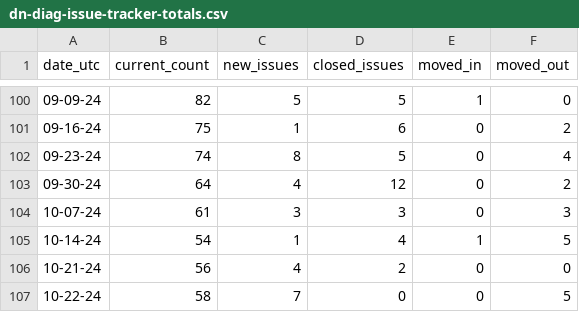
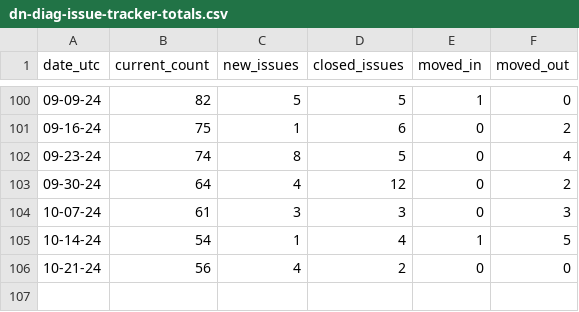
Before and after one commit to hoyosjs/gh-issue-tracker, a CSV file: reports/diagnostics-reports/dn-diag-issue-tracker-totals.csv, drawn as a sheet; only a part is shown, gaps mark what is left out; the diff names each change by its address in the sheet, - before the commit and + after, or states it on an @@ line.

Commit message:
Revert "Update reports for ".NET Diagnostics Report" on 2024-10-22T21:38:55.584Z"
This reverts commit c278fa44eba19da8922a4b065eed9a2fe3d8b254.

```diff
--- a/reports/diagnostics-reports/dn-diag-issue-tracker-totals.csv
+++ b/reports/diagnostics-reports/dn-diag-issue-tracker-totals.csv
-row 107: 10-22-24 | 58 | 7 | 0 | 0 | 5
```
Also changed, not shown: 4 other files.
